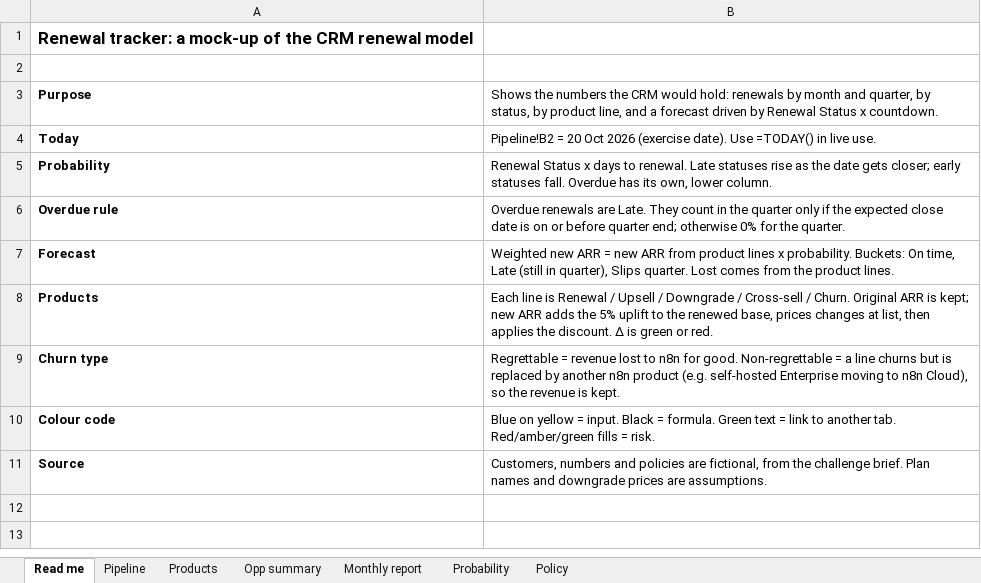
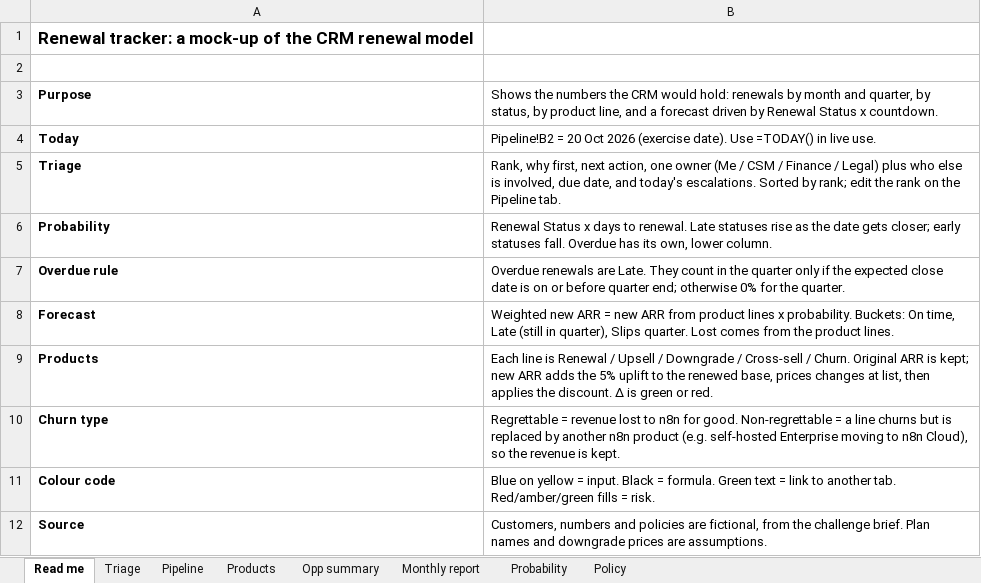
Before and after one commit to paulazabala95/Experiments, an Excel workbook: n8n-renewals-challenge/renewal_tracker.xlsx, sheet Read me, drawn as a sheet; values as stored, in another font and other column widths than the file's, no borders; the diff names each change by its address in the sheet, - before the commit and + after, or states it on an @@ line.

```diff
--- a/n8n-renewals-challenge/renewal_tracker.xlsx (sheet Read me)
+++ b/n8n-renewals-challenge/renewal_tracker.xlsx (sheet Read me)
+sheet tab: Triage
+row 5: Triage | Rank, why first, next action, one owner (Me / CSM / Finance / Legal) plus who else is involved, due date, and today's escalations. Sorted by rank; edit the rank on the Pipeline tab.
```
Also changed, not shown: sheet Pipeline, 1 other file.
